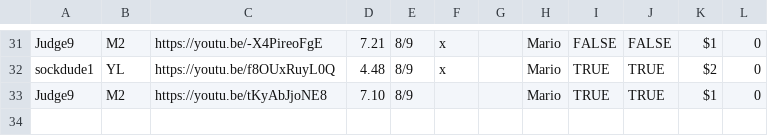
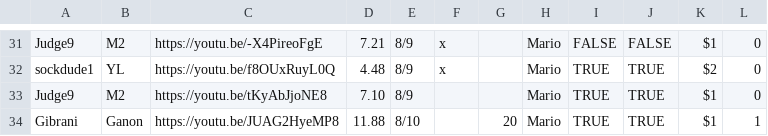
Before and after one commit to gainge/tas-matrix-marathon, a CSV file: res/data/mario.csv, drawn as a sheet; only a part is shown, gaps mark what is left out.

Commit message:
add ganon 11.88

```diff
--- a/res/data/mario.csv
+++ b/res/data/mario.csv
@@ -33 +33,2 @@ sockdude1	YL	https://youtu.be/f8OUxRuyL0Q	4.48	8/9	x		Mario	TRUE	TRUE	$2	0
 Judge9	M2	https://youtu.be/tKyAbJjoNE8	7.10	8/9			Mario	TRUE	TRUE	$1	0
+Gibrani	Ganon	https://youtu.be/JUAG2HyeMP8	11.88	8/10		20	Mario	TRUE	TRUE	$1	1
```
